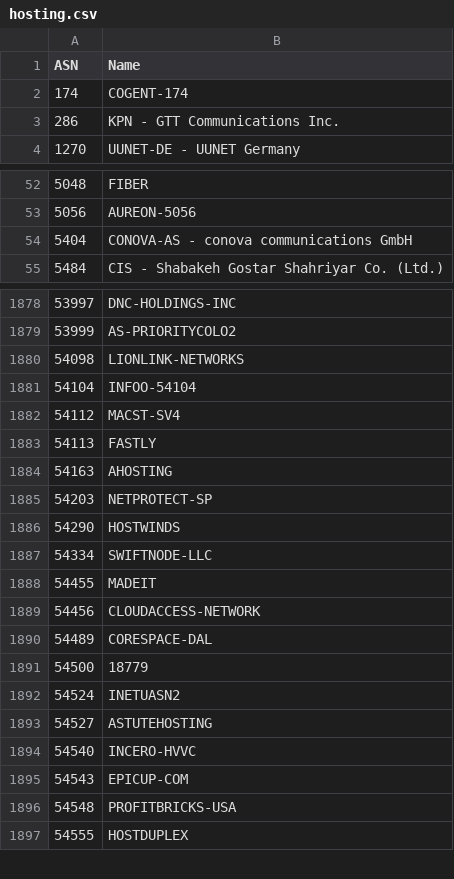
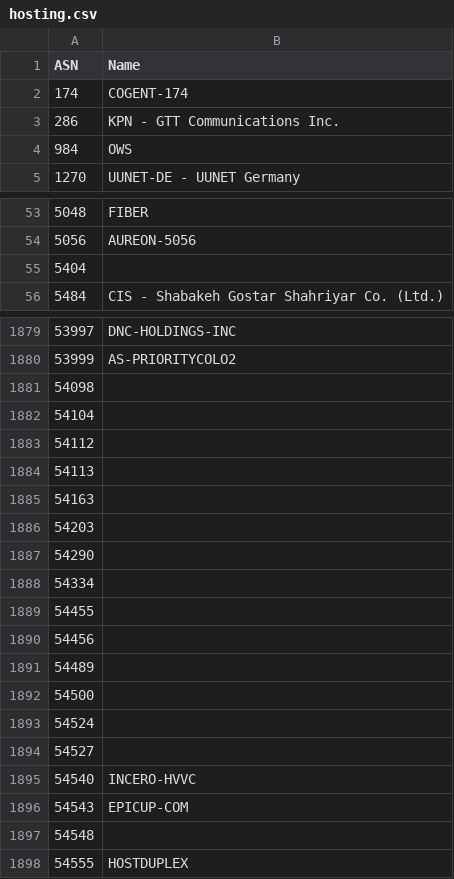
Before and after one commit to Munzy/blackbox, a CSV file: blocks/hosting/hosting.csv, drawn as a sheet; only a part is shown, gaps mark what is left out; the diff covers the shown part only.

Commit message:
Update from https://github.com/Munzy/blackbox/commit/d6d45ee23e81546fcae7d1cedc2478d4633d49ec

```diff
--- a/blocks/hosting/hosting.csv
+++ b/blocks/hosting/hosting.csv
@@ -3,2 +3,3 @@ ASN,Name
 286,"KPN - GTT Communications Inc."
+984,OWS
 1270,"UUNET-DE - UUNET Germany"
@@ -53,3 +54,3 @@ ASN,Name
 5056,AUREON-5056
-5404,"CONOVA-AS - conova communications GmbH"
+5404,
 5484,"CIS - Shabakeh Gostar Shahriyar Co. (Ltd.)"
@@ -1879,19 +1880,19 @@ ASN,Name
 53999,AS-PRIORITYCOLO2
-54098,LIONLINK-NETWORKS
-54104,INFOO-54104
-54112,MACST-SV4
-54113,FASTLY
-54163,AHOSTING
-54203,NETPROTECT-SP
-54290,HOSTWINDS
-54334,SWIFTNODE-LLC
-54455,MADEIT
-54456,CLOUDACCESS-NETWORK
-54489,CORESPACE-DAL
-54500,18779
-54524,INETUASN2
-54527,ASTUTEHOSTING
+54098,
+54104,
+54112,
+54113,
+54163,
+54203,
+54290,
+54334,
+54455,
+54456,
+54489,
+54500,
+54524,
+54527,
 54540,INCERO-HVVC
 54543,EPICUP-COM
-54548,PROFITBRICKS-USA
+54548,
 54555,HOSTDUPLEX
```
Also changed, not shown: 43 edited cells elsewhere in this file.
